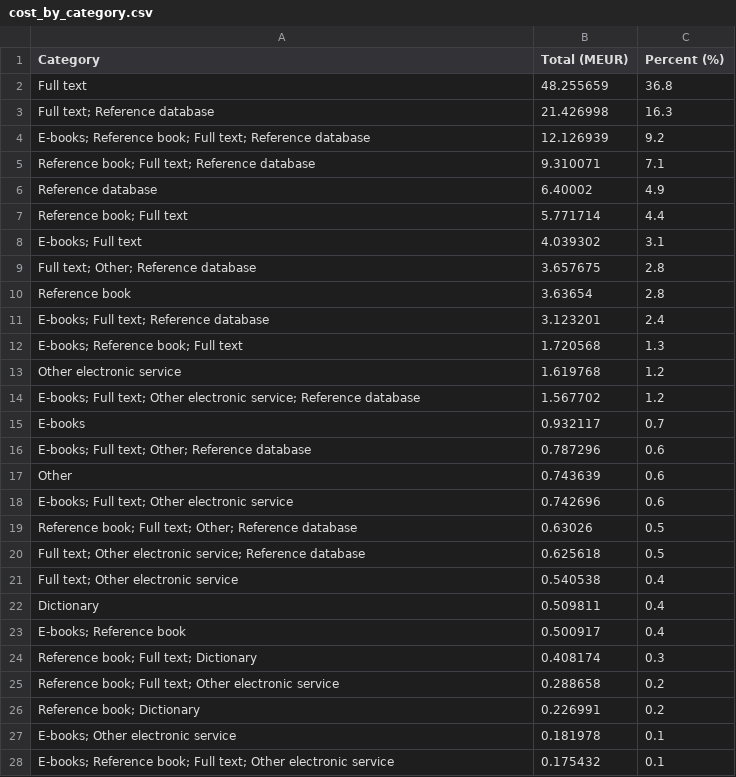
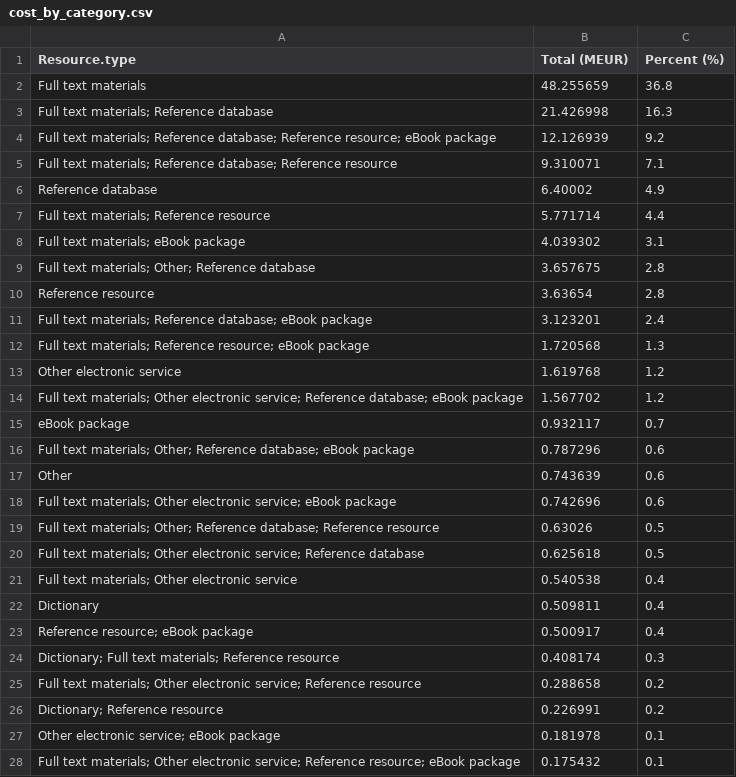
Before and after one commit to rOpenGov/Finland-Subscription-Costs, a CSV file: table/cost_by_category.csv, drawn as a sheet; only a part is shown; the diff covers the shown part only.

```diff
--- a/table/cost_by_category.csv
+++ b/table/cost_by_category.csv
@@ -1,28 +1,28 @@
-Category,Total (MEUR),Percent (%)
-Full text,48.255659,36.8
-Full text; Reference database,21.426998,16.3
-E-books; Reference book; Full text; Reference database,12.126939,9.2
-Reference book; Full text; Reference database,9.310071,7.1
+Resource.type,Total (MEUR),Percent (%)
+Full text materials,48.255659,36.8
+Full text materials; Reference database,21.426998,16.3
+Full text materials; Reference database; Reference resource; eBook package,12.126939,9.2
+Full text materials; Reference database; Reference resource,9.310071,7.1
 Reference database,6.40002,4.9
-Reference book; Full text,5.771714,4.4
-E-books; Full text,4.039302,3.1
-Full text; Other; Reference database,3.657675,2.8
-Reference book,3.63654,2.8
-E-books; Full text; Reference database,3.123201,2.4
-E-books; Reference book; Full text,1.720568,1.3
+Full text materials; Reference resource,5.771714,4.4
+Full text materials; eBook package,4.039302,3.1
+Full text materials; Other; Reference database,3.657675,2.8
+Reference resource,3.63654,2.8
+Full text materials; Reference database; eBook package,3.123201,2.4
+Full text materials; Reference resource; eBook package,1.720568,1.3
 Other electronic service,1.619768,1.2
-E-books; Full text; Other electronic service; Reference database,1.567702,1.2
-E-books,0.932117,0.7
-E-books; Full text; Other; Reference database,0.787296,0.6
+Full text materials; Other electronic service; Reference database; eBook package,1.567702,1.2
+eBook package,0.932117,0.7
+Full text materials; Other; Reference database; eBook package,0.787296,0.6
 Other,0.743639,0.6
-E-books; Full text; Other electronic service,0.742696,0.6
-Reference book; Full text; Other; Reference database,0.63026,0.5
-Full text; Other electronic service; Reference database,0.625618,0.5
-Full text; Other electronic service,0.540538,0.4
+Full text materials; Other electronic service; eBook package,0.742696,0.6
+Full text materials; Other; Reference database; Reference resource,0.63026,0.5
+Full text materials; Other electronic service; Reference database,0.625618,0.5
+Full text materials; Other electronic service,0.540538,0.4
 Dictionary,0.509811,0.4
-E-books; Reference book,0.500917,0.4
-Reference book; Full text; Dictionary,0.408174,0.3
-Reference book; Full text; Other electronic service,0.288658,0.2
-Reference book; Dictionary,0.226991,0.2
-E-books; Other electronic service,0.181978,0.1
-E-books; Reference book; Full text; Other electronic service,0.175432,0.1
+Reference resource; eBook package,0.500917,0.4
+Dictionary; Full text materials; Reference resource,0.408174,0.3
+Full text materials; Other electronic service; Reference resource,0.288658,0.2
+Dictionary; Reference resource,0.226991,0.2
+Other electronic service; eBook package,0.181978,0.1
+Full text materials; Other electronic service; Reference resource; eBook package,0.175432,0.1
```
Also changed, not shown: 20 edited cells elsewhere in this file, table/cost_by_organization_year.csv, table/cost_by_organization_year_relative.csv, 7 other files.
